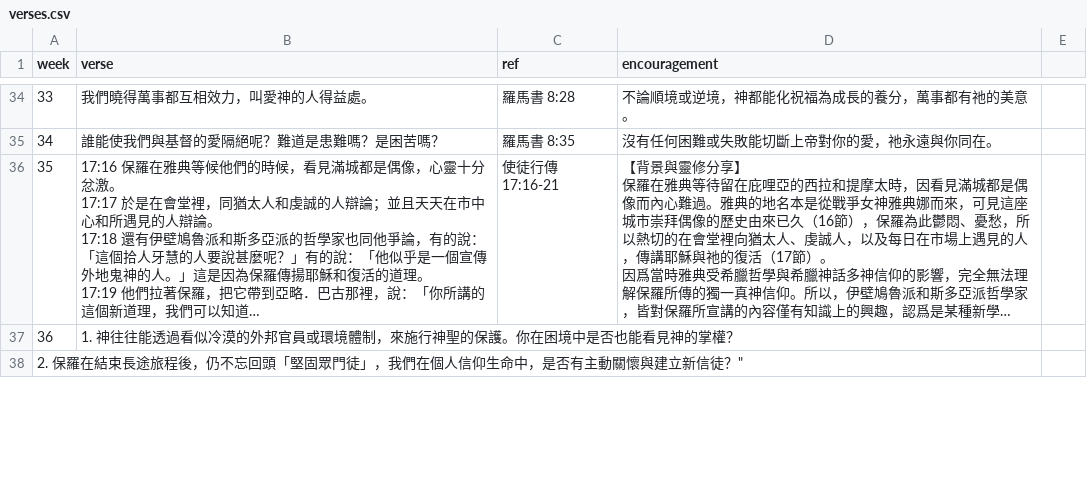
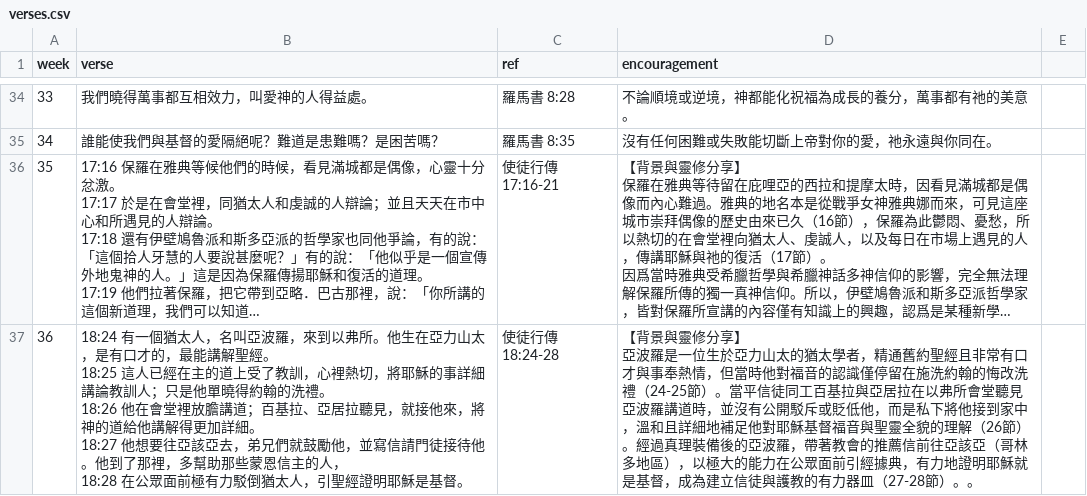
Before and after one commit to chiushengfuchiu-hue/younger-biblecheckin, a CSV file: verses.csv, drawn as a sheet; only a part is shown, gaps mark what is left out; long unchanged cells end in …; removed rows and columns are numbered as before the commit, all else as after; ↵ is a line break in a cell; the diff covers the shown part only; the diff names each change by its address in the sheet, - before the commit and + after, or states it on an @@ line.

Commit message:
Update verses.csv

```diff
--- a/verses.csv
+++ b/verses.csv
-row 37: 36 | 1. 神往往能透過看似冷漠的外邦官員或環境體制，來施行神聖的保護。你在困境中是否也能看見神的掌權？
@@ column A (week) renumbered in row 37 @@
-B37 (verse): (empty)
+B37 (verse): 18:24 有一個猶太人，名叫亞波羅，來到以弗所。他生在亞力山太，是有口才的，最能講解聖經。 ↵ 18:25 這人已經在主的道上受了教訓，心裡熱切，將耶穌的事詳細講論教訓人；只是他單曉得約翰的洗禮。 ↵ 18:26 他在會堂裡放膽講道；百基拉、亞居拉聽見，就接他來，將神的道給他講解得更加詳細。 ↵ 18:27 他想要往亞該亞去，弟兄們就鼓勵他，並寫信請門徒接待他。他到了那裡，多幫助那些蒙恩信主的人， ↵ 18:28 在公眾面前極有力駁倒猶太人，引聖經證明耶穌是基督。
-C37 (ref): (empty)
+C37 (ref): 使徒行傳 18:24-28
-D37 (encouragement): (empty)
+D37 (encouragement): 【背景與靈修分享】 ↵ 亞波羅是一位生於亞力山太的猶太學者，精通舊約聖經且非常有口才與事奉熱情，但當時他對福音的認識僅停留在施洗約翰的悔改洗禮（24-25節）。當平信徒同工百基拉與亞居拉在以弗所會堂聽見亞波羅講道時，並沒有公開駁斥或貶低他，而是私下將他接到家中，溫和且詳細地補足他對耶穌基督福音與聖靈全貌的理解（26節）。經過真理裝備後的亞波羅，帶著教會的推薦信前往亞該亞（哥林多地區），以極大的能力在公眾面前引經據典，有力地證明耶穌就是基督，成為建立信徒與護教的有力器皿（27-28節）。。
```
Also changed, not shown: 1 added row and 1 removed row elsewhere in this file.
